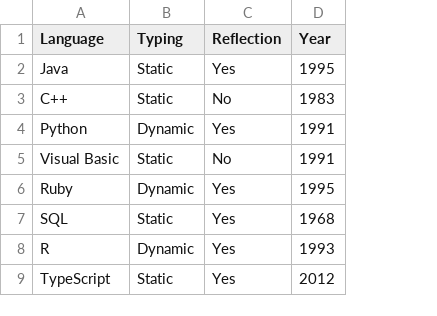
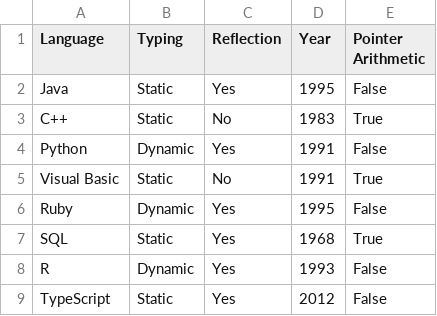
Before and after one commit to Charlend23/cp1404practicals, a CSV file: prac_07/languages.csv, drawn as a sheet; the diff names each change by its address in the sheet, - before the commit and + after, or states it on an @@ line.

Commit message:
added a pointer arithmetic to all of the program languages inside

```diff
--- a/prac_07/languages.csv
+++ b/prac_07/languages.csv
+column E (Pointer Arithmetic), rows 2-9: False | True | False | True | False | True | False | False
```
